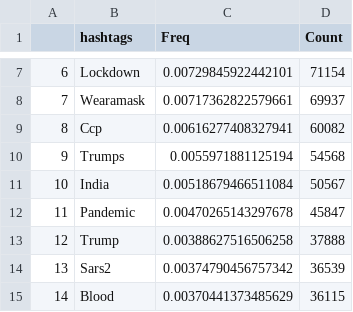
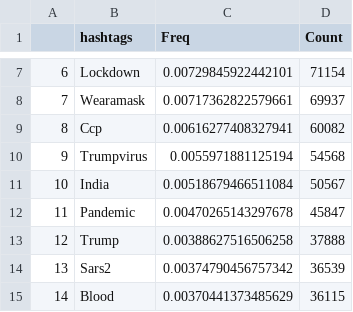
Before and after one commit to Moncrief50/March-July_Hashtag_Count, a CSV file: July.csv, drawn as a sheet; only a part is shown, gaps mark what is left out.

Commit message:
Update July.csv

```diff
--- a/July.csv
+++ b/July.csv
@@ -9,3 +9,3 @@
 "8","Ccp",0.00616277408327941,60082
-"9","Trumps",0.0055971881125194,54568
+"9","Trumpvirus",0.0055971881125194,54568
 "10","India",0.00518679466511084,50567
```
